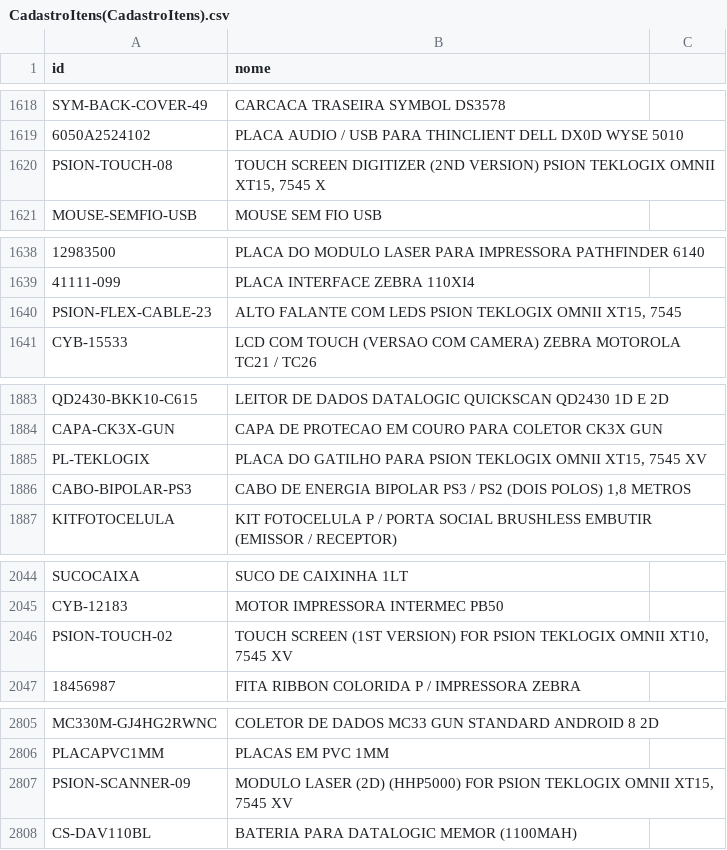
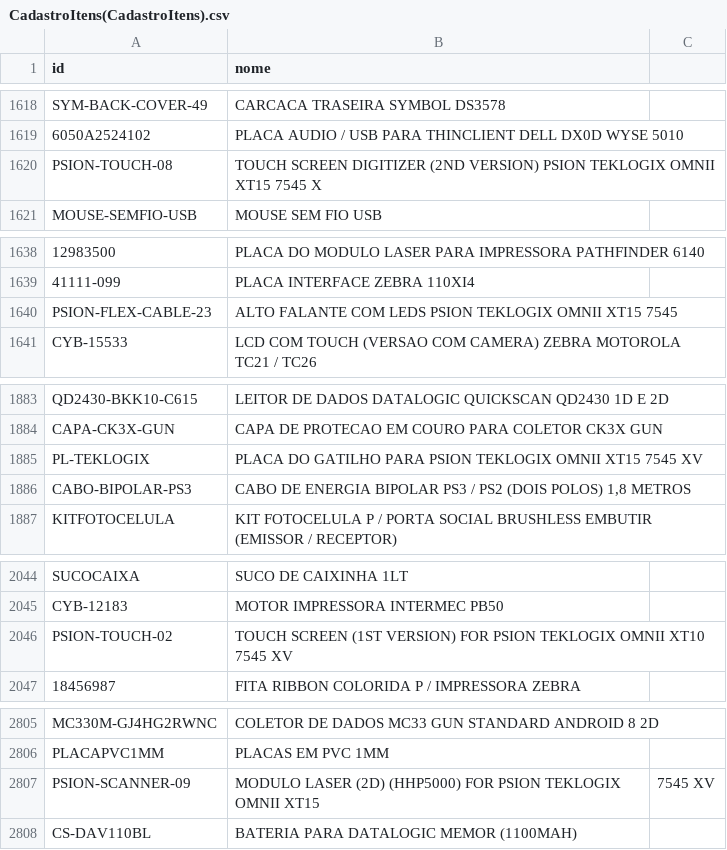
Before and after one commit to cauuabispoo/ZhazCheck, a CSV file: csv/CadastroItens(CadastroItens).csv, drawn as a sheet; only a part is shown, gaps mark what is left out; the diff covers the shown part only; the diff names each change by its address in the sheet, - before the commit and + after, or states it on an @@ line.

Commit message:
Update CadastroItens(CadastroItens).csv

```diff
--- a/csv/CadastroItens(CadastroItens).csv
+++ b/csv/CadastroItens(CadastroItens).csv
-B1620 (nome): …TEKLOGIX OMNII XT15, 7545 X
+B1620 (nome): …TEKLOGIX OMNII XT15 7545 X
-B1640 (nome): …TEKLOGIX OMNII XT15, 7545
+B1640 (nome): …TEKLOGIX OMNII XT15 7545
-B1885 (nome): …TEKLOGIX OMNII XT15, 7545 XV
+B1885 (nome): …TEKLOGIX OMNII XT15 7545 XV
-B2046 (nome): …TEKLOGIX OMNII XT10, 7545 XV
+B2046 (nome): …TEKLOGIX OMNII XT10 7545 XV
-B2807 (nome): …TEKLOGIX OMNII XT15, 7545 XV
+B2807 (nome): …TEKLOGIX OMNII XT15
-C2807: (empty)
+C2807: 7545 XV
```
Also changed, not shown: 9 edited cells elsewhere in this file.
